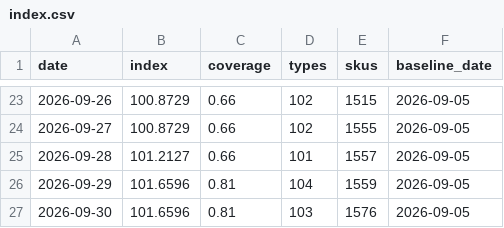
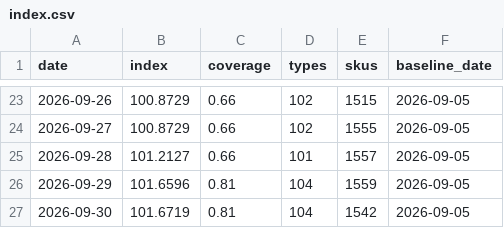
Before and after one commit to onurcan-b/acik-sepet, a CSV file: data/v0.4/index.csv, drawn as a sheet; only a part is shown, gaps mark what is left out.

```diff
--- a/data/v0.4/index.csv
+++ b/data/v0.4/index.csv
@@ -26,2 +26,2 @@ date,index,coverage,types,skus,baseline_date
 2026-09-29,101.6596,0.81,104,1559,2026-09-05
-2026-09-30,101.6596,0.81,103,1576,2026-09-05
+2026-09-30,101.6719,0.81,104,1542,2026-09-05
```
Also changed, not shown: data/v0.4/category_indices.csv, data/v0.4/type_indices.csv, 18 other files.
